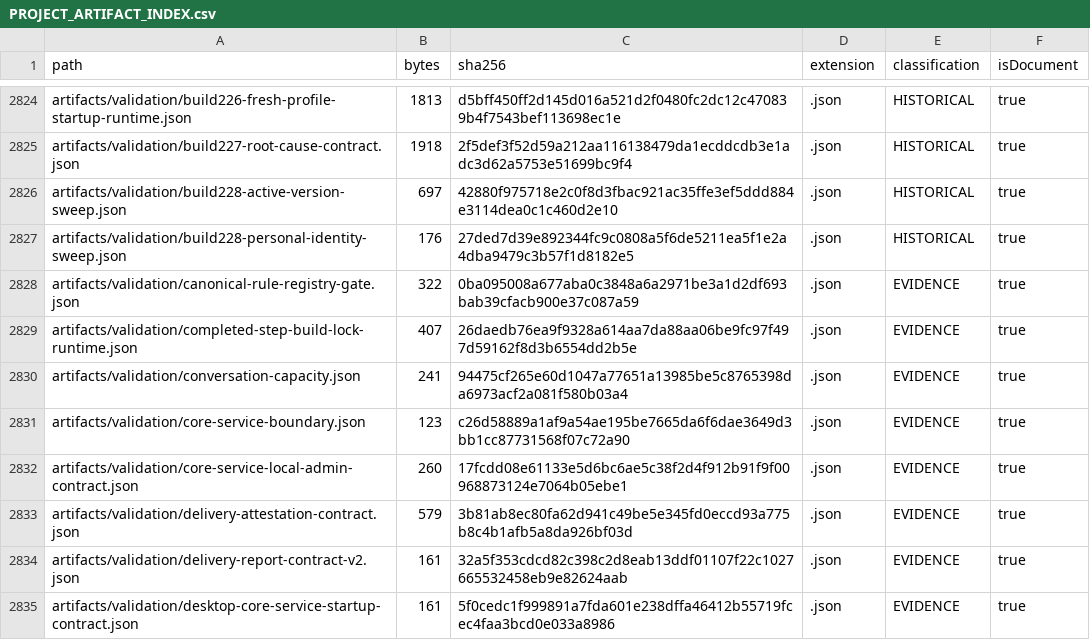
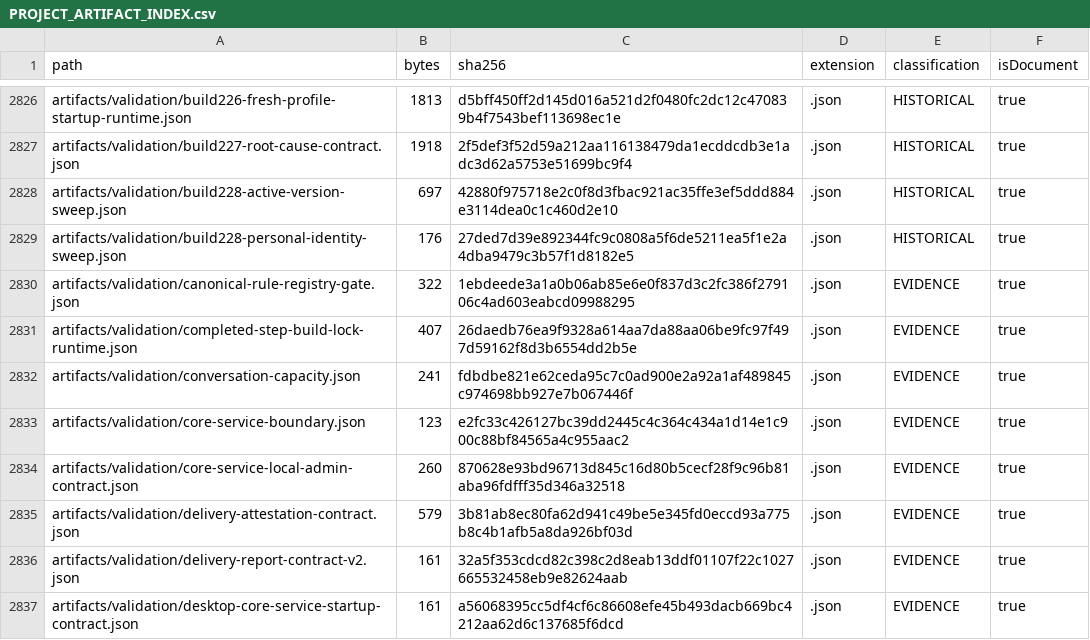
Before and after one commit to hsynmyssrgl/Anadolu-Parsi-AYM, a CSV file: artifacts/manifests/PROJECT_ARTIFACT_INDEX.csv, drawn as a sheet; only a part is shown, gaps mark what is left out; the diff covers the shown part only.

```diff
--- a/artifacts/manifests/PROJECT_ARTIFACT_INDEX.csv
+++ b/artifacts/manifests/PROJECT_ARTIFACT_INDEX.csv
@@ -2827,9 +2829,9 @@ artifacts/validation/build228-active-version-sweep.json,697,42880f975718e2c0f8d3
 artifacts/validation/build228-personal-identity-sweep.json,176,27ded7d39e892344fc9c0808a5f6de5211ea5f1e2a4dba9479c3b57f1d8182e5,.json,HISTORICAL,true
-artifacts/validation/canonical-rule-registry-gate.json,322,0ba095008a677aba0c3848a6a2971be3a1d2df693bab39cfacb900e37c087a59,.json,EVIDENCE,true
+artifacts/validation/canonical-rule-registry-gate.json,322,1ebdeede3a1a0b06ab85e6e0f837d3c2fc386f279106c4ad603eabcd09988295,.json,EVIDENCE,true
 artifacts/validation/completed-step-build-lock-runtime.json,407,26daedb76ea9f9328a614aa7da88aa06be9fc97f497d59162f8d3b6554dd2b5e,.json,EVIDENCE,true
-artifacts/validation/conversation-capacity.json,241,94475cf265e60d1047a77651a13985be5c8765398da6973acf2a081f580b03a4,.json,EVIDENCE,true
-artifacts/validation/core-service-boundary.json,123,c26d58889a1af9a54ae195be7665da6f6dae3649d3bb1cc87731568f07c72a90,.json,EVIDENCE,true
-artifacts/validation/core-service-local-admin-contract.json,260,17fcdd08e61133e5d6bc6ae5c38f2d4f912b91f9f00968873124e7064b05ebe1,.json,EVIDENCE,true
+artifacts/validation/conversation-capacity.json,241,fdbdbe821e62ceda95c7c0ad900e2a92a1af489845c974698bb927e7b067446f,.json,EVIDENCE,true
+artifacts/validation/core-service-boundary.json,123,e2fc33c426127bc39dd2445c4c364c434a1d14e1c900c88bf84565a4c955aac2,.json,EVIDENCE,true
+artifacts/validation/core-service-local-admin-contract.json,260,870628e93bd96713d845c16d80b5cecf28f9c96b81aba96fdfff35d346a32518,.json,EVIDENCE,true
 artifacts/validation/delivery-attestation-contract.json,579,3b81ab8ec80fa62d941c49be5e345fd0eccd93a775b8c4b1afb5a8da926bf03d,.json,EVIDENCE,true
 artifacts/validation/delivery-report-contract-v2.json,161,32a5f353cdcd82c398c2d8eab13ddf01107f22c1027665532458eb9e82624aab,.json,EVIDENCE,true
-artifacts/validation/desktop-core-service-startup-contract.json,161,5f0cedc1f999891a7fda601e238dffa46412b55719fcec4faa3bcd0e033a8986,.json,EVIDENCE,true
+artifacts/validation/desktop-core-service-startup-contract.json,161,a56068395cc5df4cf6c86608efe45b493dacb669bc4212aa62d6c137685f6dcd,.json,EVIDENCE,true
```
Also changed, not shown: 3 added rows and 28 edited cells elsewhere in this file, artifacts/manifests/ALL_DOCUMENTS_INDEX.csv, 19 other files.
